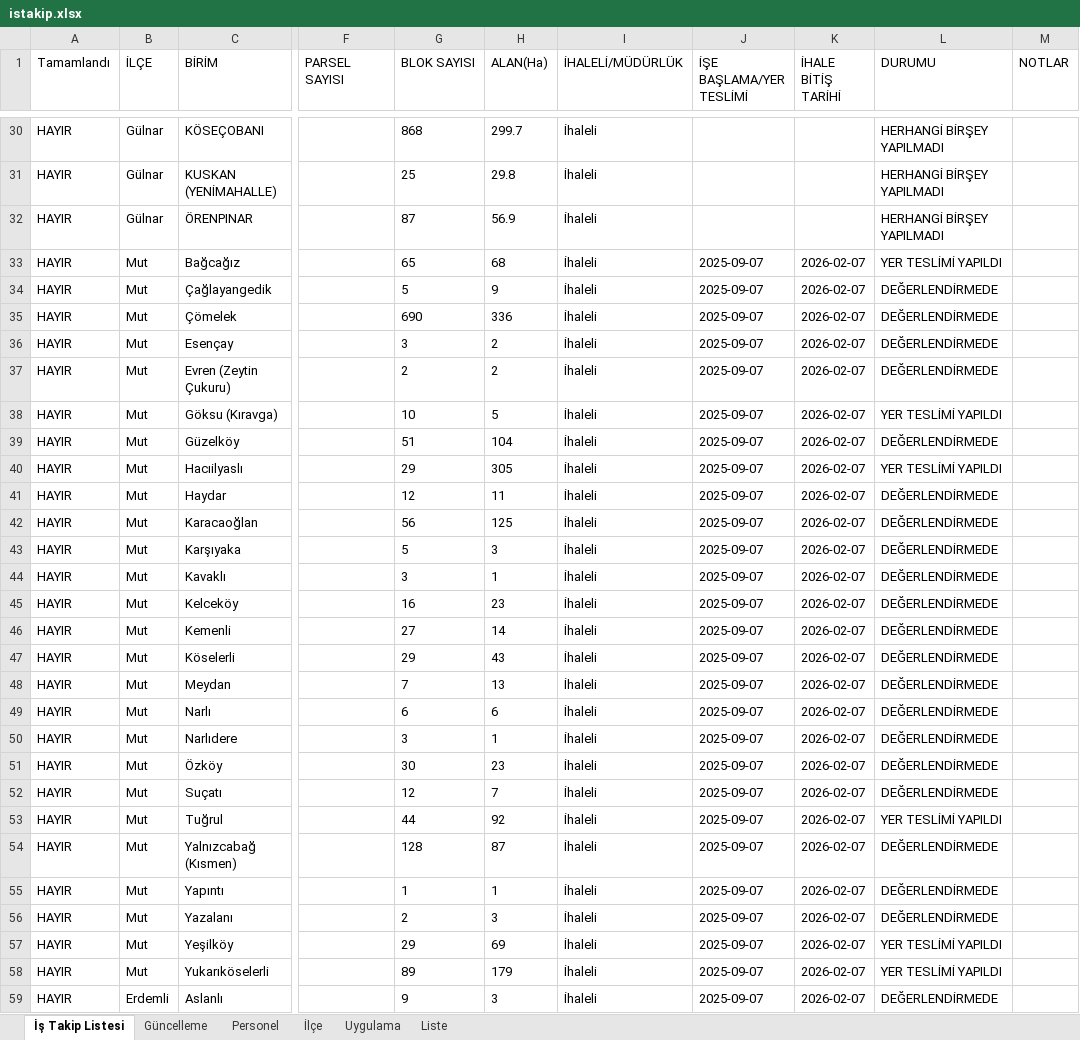
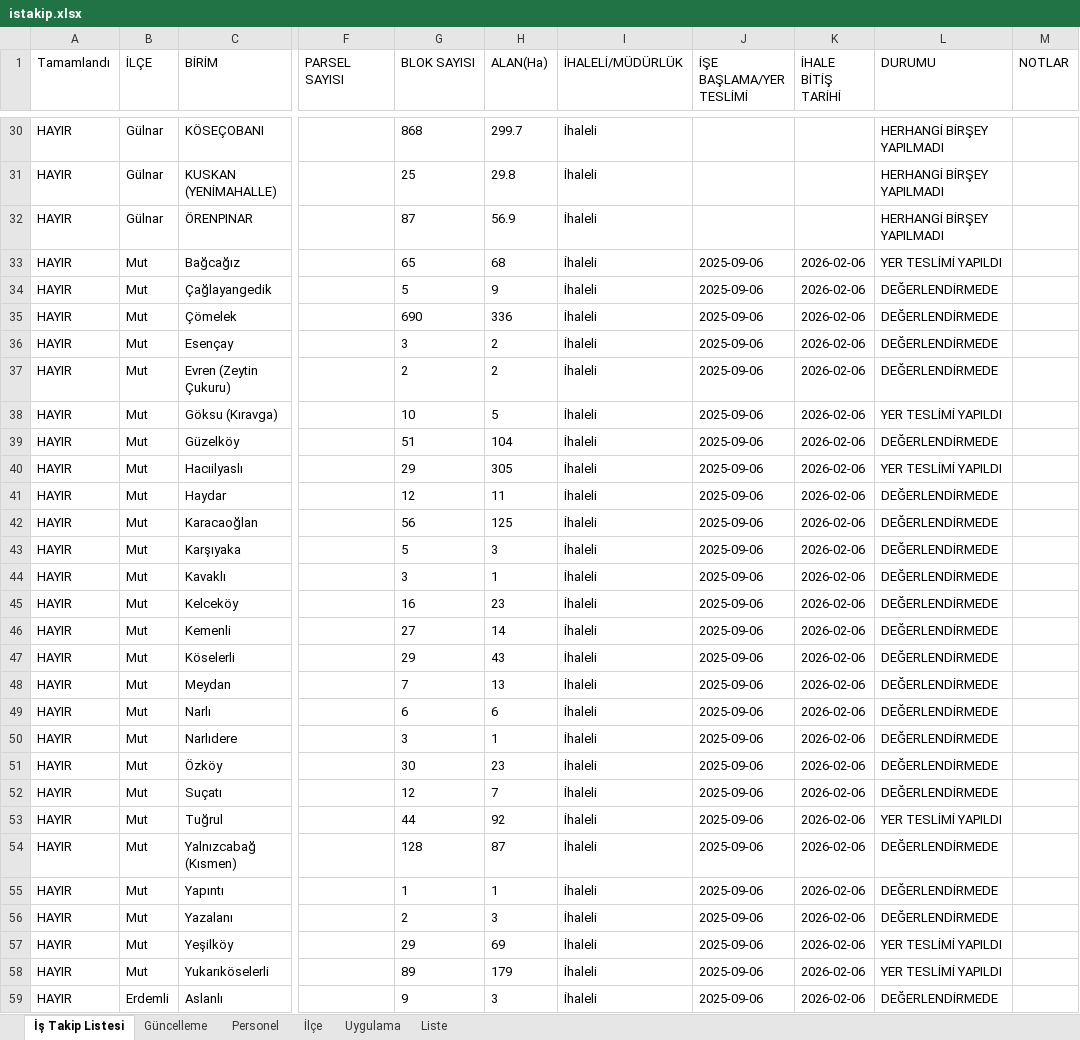
Before and after one commit to gokhangeo/mersinistakip, an Excel workbook: istakip.xlsx, sheet İş Takip Listesi, drawn as a sheet; only a part is shown, gaps mark what is left out; values as stored, in another font and other column widths than the file's, no borders; the diff covers the shown part only; the diff names each change by its address in the sheet, - before the commit and + after, or states it on an @@ line.

Commit message:
İş Takip Güncellemesi - 10.11.2025 23:27:12

```diff
--- a/istakip.xlsx (sheet İş Takip Listesi)
+++ b/istakip.xlsx (sheet İş Takip Listesi)
-J33:J59 (İŞE BAŞLAMA/YER TESLİMİ): 2025-09-07
+J33:J59 (İŞE BAŞLAMA/YER TESLİMİ): 2025-09-06
-K33:K59 (İHALE BİTİŞ TARİHİ): 2026-02-07
+K33:K59 (İHALE BİTİŞ TARİHİ): 2026-02-06
```
Also changed, not shown: 152 edited cells elsewhere in this sheet, sheet Güncelleme.
